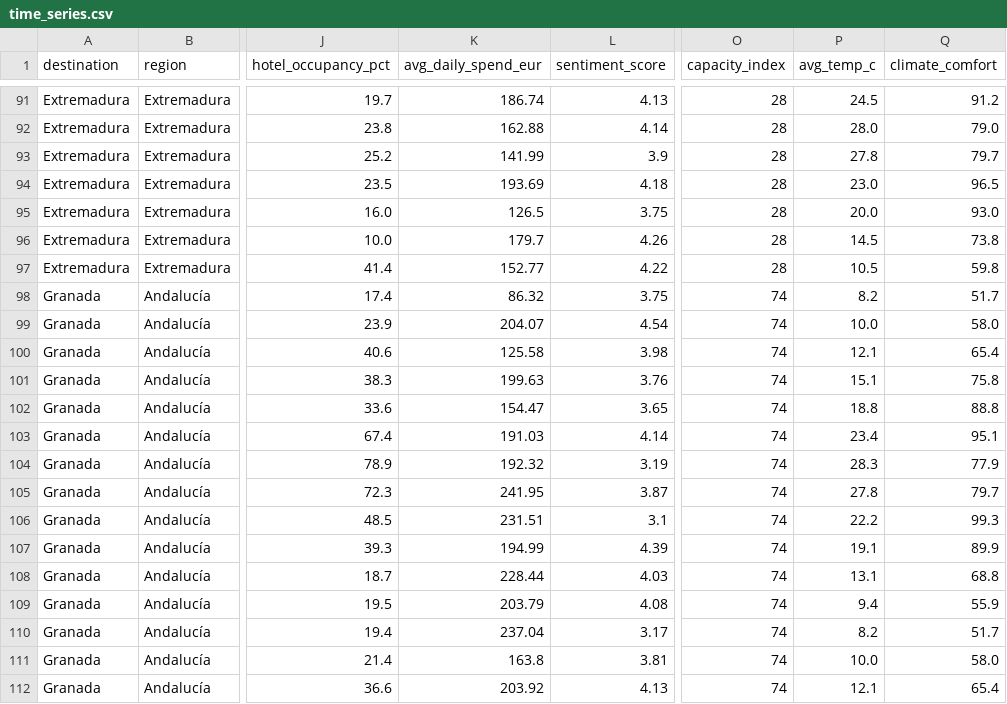
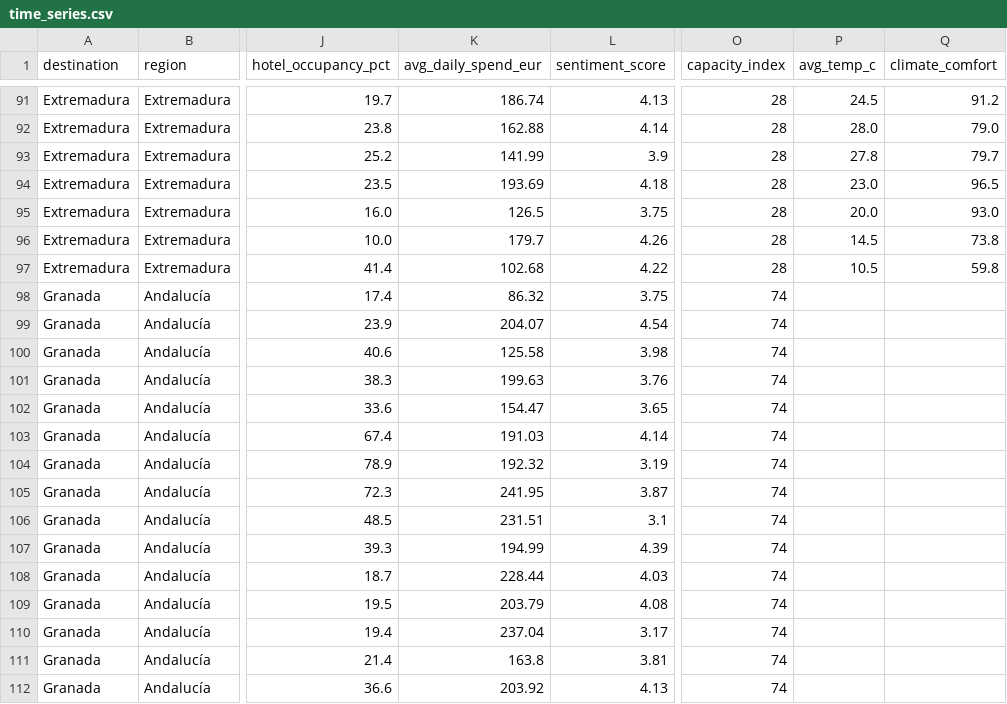
Before and after one commit to OctavioAlvarez1/TFM-TUI-Atlas-, a CSV file: etl/data/processed/time_series.csv, drawn as a sheet; only a part is shown, gaps mark what is left out; the diff covers the shown part only; the diff names each change by its address in the sheet, - before the commit and + after, or states it on an @@ line.

```diff
--- a/etl/data/processed/time_series.csv
+++ b/etl/data/processed/time_series.csv
-K97 (avg_daily_spend_eur): 152.77
+K97 (avg_daily_spend_eur): 102.68
-P98 (avg_temp_c): 8.2
+P98 (avg_temp_c): (empty)
-Q98 (climate_comfort): 51.7
+Q98 (climate_comfort): (empty)
-P99 (avg_temp_c): 10.0
+P99 (avg_temp_c): (empty)
-Q99 (climate_comfort): 58.0
+Q99 (climate_comfort): (empty)
-P100 (avg_temp_c): 12.1
+P100 (avg_temp_c): (empty)
-Q100 (climate_comfort): 65.4
+Q100 (climate_comfort): (empty)
-P101 (avg_temp_c): 15.1
+P101 (avg_temp_c): (empty)
-Q101 (climate_comfort): 75.8
+Q101 (climate_comfort): (empty)
-P102 (avg_temp_c): 18.8
+P102 (avg_temp_c): (empty)
-Q102 (climate_comfort): 88.8
+Q102 (climate_comfort): (empty)
-P103 (avg_temp_c): 23.4
+P103 (avg_temp_c): (empty)
-Q103 (climate_comfort): 95.1
+Q103 (climate_comfort): (empty)
-P104 (avg_temp_c): 28.3
+P104 (avg_temp_c): (empty)
-Q104 (climate_comfort): 77.9
+Q104 (climate_comfort): (empty)
-P105 (avg_temp_c): 27.8
+P105 (avg_temp_c): (empty)
-Q105 (climate_comfort): 79.7
+Q105 (climate_comfort): (empty)
-P106 (avg_temp_c): 22.2
+P106 (avg_temp_c): (empty)
-Q106 (climate_comfort): 99.3
+Q106 (climate_comfort): (empty)
-P107 (avg_temp_c): 19.1
+P107 (avg_temp_c): (empty)
-Q107 (climate_comfort): 89.9
+Q107 (climate_comfort): (empty)
-P108 (avg_temp_c): 13.1
+P108 (avg_temp_c): (empty)
-Q108 (climate_comfort): 68.8
+Q108 (climate_comfort): (empty)
-P109 (avg_temp_c): 9.4
+P109 (avg_temp_c): (empty)
-Q109 (climate_comfort): 55.9
+Q109 (climate_comfort): (empty)
-P110 (avg_temp_c): 8.2
+P110 (avg_temp_c): (empty)
-Q110 (climate_comfort): 51.7
+Q110 (climate_comfort): (empty)
-P111 (avg_temp_c): 10.0
+P111 (avg_temp_c): (empty)
-Q111 (climate_comfort): 58.0
+Q111 (climate_comfort): (empty)
-P112 (avg_temp_c): 12.1
+P112 (avg_temp_c): (empty)
-Q112 (climate_comfort): 65.4
+Q112 (climate_comfort): (empty)
```
Also changed, not shown: 127 edited cells elsewhere in this file, etl/data/processed/destination_summary.csv, etl/data/raw/aemet_climate.csv, 3 other files.
